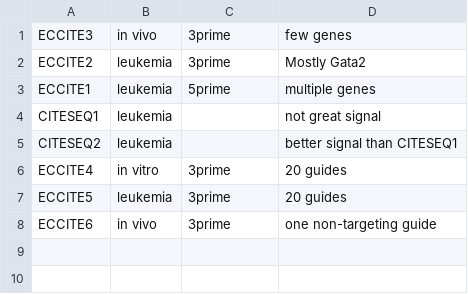
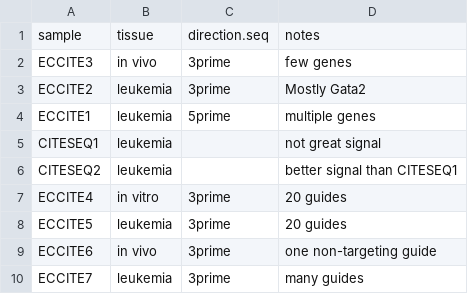
Before and after one commit to csbg/CultShift, a TSV file: metadata/annotation.tsv, drawn as a sheet; the diff names each change by its address in the sheet, - before the commit and + after, or states it on an @@ line.

```diff
--- a/metadata/annotation.tsv
+++ b/metadata/annotation.tsv
+row 1: sample | tissue | direction.seq | notes
+row 10: ECCITE7 | leukemia | 3prime | many guides
```
Also changed, not shown: 3 other files.
